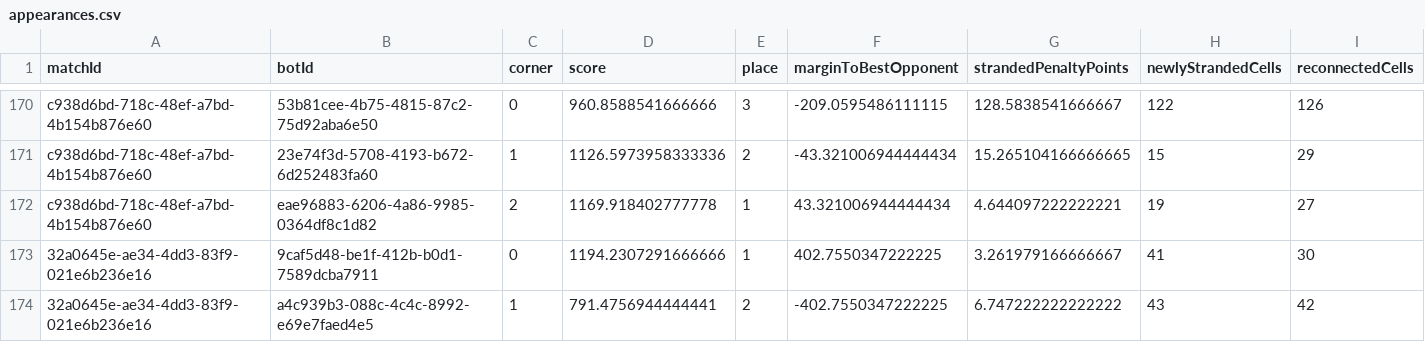
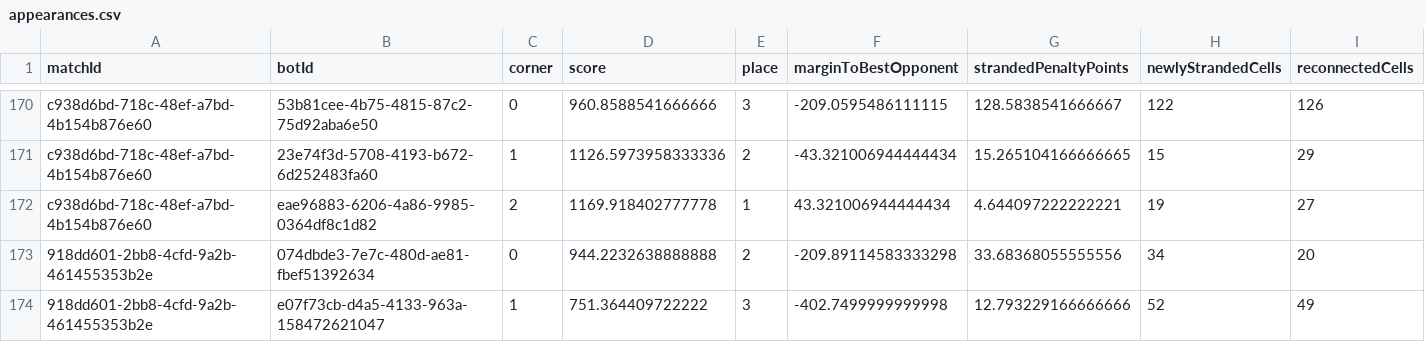
Before and after one commit to webisdead/triangle-arena-knowledge, a CSV file: data/metrics/appearances.csv, drawn as a sheet; only a part is shown, gaps mark what is left out; the shorter side is filled out with more unchanged rows; rows hold the shown columns only; the diff covers the shown part only; the diff names each change by its address in the sheet, - before the commit and + after, or states it on an @@ line.

```diff
--- a/data/metrics/appearances.csv
+++ b/data/metrics/appearances.csv
+row 173: 918dd601-2bb8-4cfd-9a2b-461455353b2e | 074dbde3-7e7c-480d-ae81-fbef51392634 | 0 | 944.2232638888888 | 2 | -209.89114583333298 | 33.68368055555556 | 34 | 20
+row 174: 918dd601-2bb8-4cfd-9a2b-461455353b2e | e07f73cb-d4a5-4133-963a-158472621047 | 1 | 751.364409722222 | 3 | -402.7499999999998 | 12.793229166666666 | 52 | 49
```
Also changed, not shown: 10 added rows elsewhere in this file, 18 other files.
